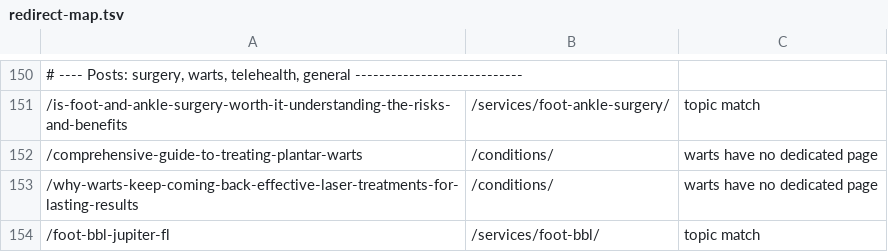
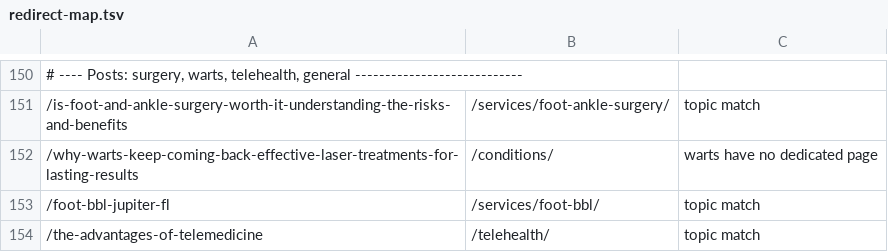
Before and after one commit to Design-of-Man/abacoapodiatry, a TSV file: _src/redirect-map.tsv, drawn as a sheet; only a part is shown, gaps mark what is left out; the shorter side is filled out with more unchanged rows; the diff names each change by its address in the sheet, - before the commit and + after, or states it on an @@ line.

```diff
--- a/_src/redirect-map.tsv
+++ b/_src/redirect-map.tsv
-row 152: /comprehensive-guide-to-treating-plantar-warts | /conditions/ | warts have no dedicated page
```
Also changed, not shown: 6 other files.
